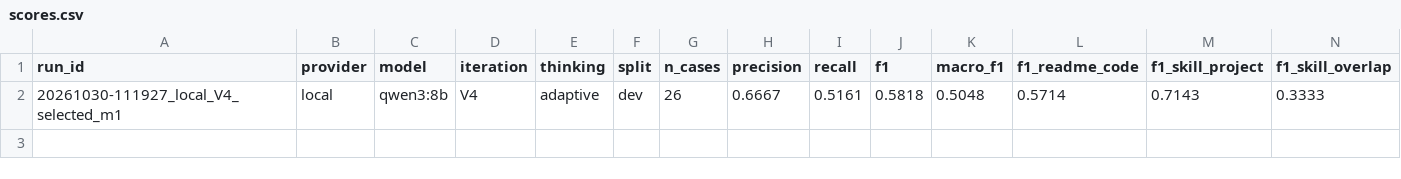
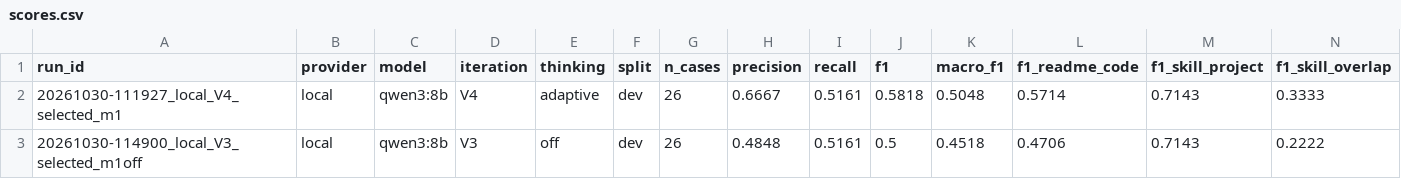
Before and after one commit to jaq23369/Proyecto_3_DeepLearning, a CSV file: eval/results/scores.csv, drawn as a sheet; only a part is shown; rows hold the shown columns only; the diff names each change by its address in the sheet, - before the commit and + after, or states it on an @@ line.

```diff
--- a/eval/results/scores.csv
+++ b/eval/results/scores.csv
+row 3: 20261030-114900_local_V3_selected_m1off | local | qwen3:8b | V3 | off | dev | 26 | 0.4848 | 0.5161 | 0.5 | 0.4518 | 0.4706 | 0.7143 | 0.2222
```
Also changed, not shown: eval/results/runs.csv, 4 other files.
